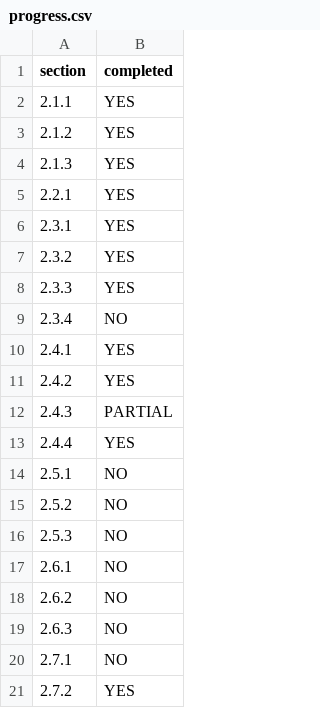
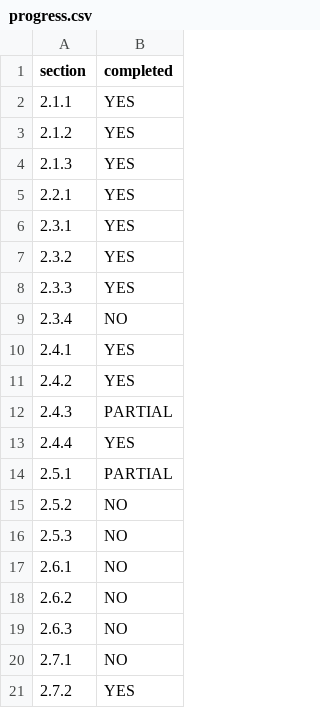
Before and after one commit to Gary-Ge/Lurkforwork, a CSV file: progress.csv, drawn as a sheet.

Commit message:
2.4.3 Finished (With a little bug, fix tomorrow), 2.5.1 Partial Finished

```diff
--- a/progress.csv
+++ b/progress.csv
@@ -13,3 +13,3 @@ section,completed
 2.4.4,YES
-2.5.1,NO
+2.5.1,PARTIAL
 2.5.2,NO
```
Also changed, not shown: 9 other files.
